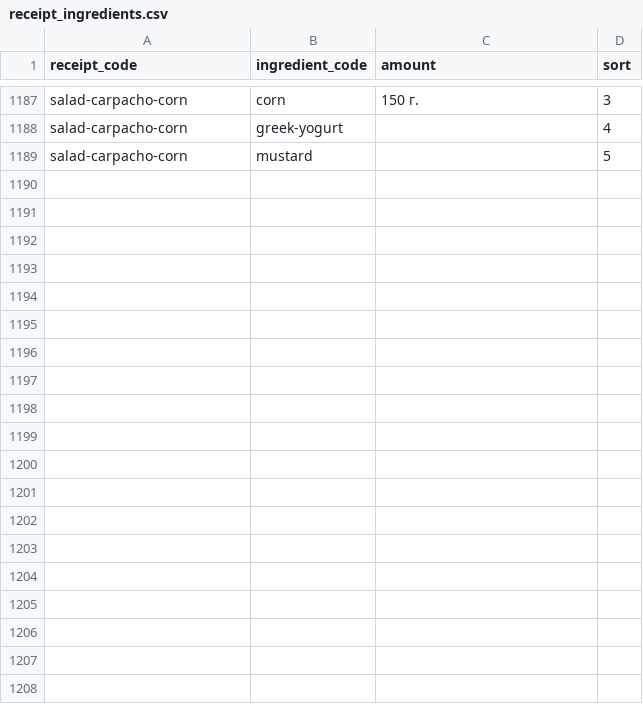
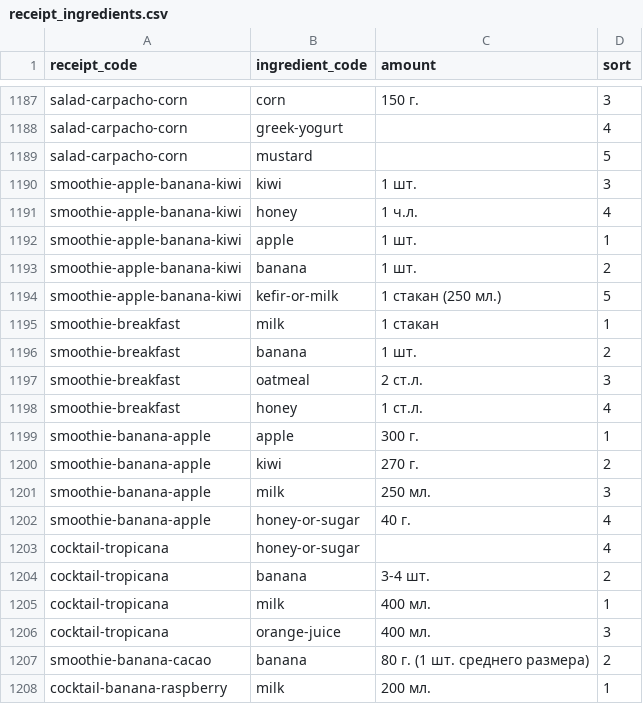
Before and after one commit to prokaeveg/lera_cooking, a CSV file: backup/receipt_ingredients.csv, drawn as a sheet; only a part is shown, gaps mark what is left out; the diff covers the shown part only.

```diff
--- a/backup/receipt_ingredients.csv
+++ b/backup/receipt_ingredients.csv
@@ -1189 +1189,20 @@ salad-carpacho-corn;greek-yogurt;;4
 salad-carpacho-corn;mustard;;5
+smoothie-apple-banana-kiwi;kiwi;1 шт.;3
+smoothie-apple-banana-kiwi;honey;1 ч.л.;4
+smoothie-apple-banana-kiwi;apple;1 шт.;1
+smoothie-apple-banana-kiwi;banana;1 шт.;2
+smoothie-apple-banana-kiwi;kefir-or-milk;1 стакан (250 мл.);5
+smoothie-breakfast;milk;1 стакан;1
+smoothie-breakfast;banana;1 шт.;2
+smoothie-breakfast;oatmeal;2 ст.л.;3
+smoothie-breakfast;honey;1 ст.л.;4
+smoothie-banana-apple;apple;300 г.;1
+smoothie-banana-apple;kiwi;270 г.;2
+smoothie-banana-apple;milk;250 мл.;3
+smoothie-banana-apple;honey-or-sugar;40 г.;4
+cocktail-tropicana;honey-or-sugar;;4
+cocktail-tropicana;banana;3-4 шт.;2
+cocktail-tropicana;milk;400 мл.;1
+cocktail-tropicana;orange-juice;400 мл.;3
+smoothie-banana-cacao;banana;80 г. (1 шт. среднего размера);2
+cocktail-banana-raspberry;milk;200 мл.;1
```
Also changed, not shown: 20 added rows and 1 removed row elsewhere in this file, backup/ingredients.csv, 14 other files.
